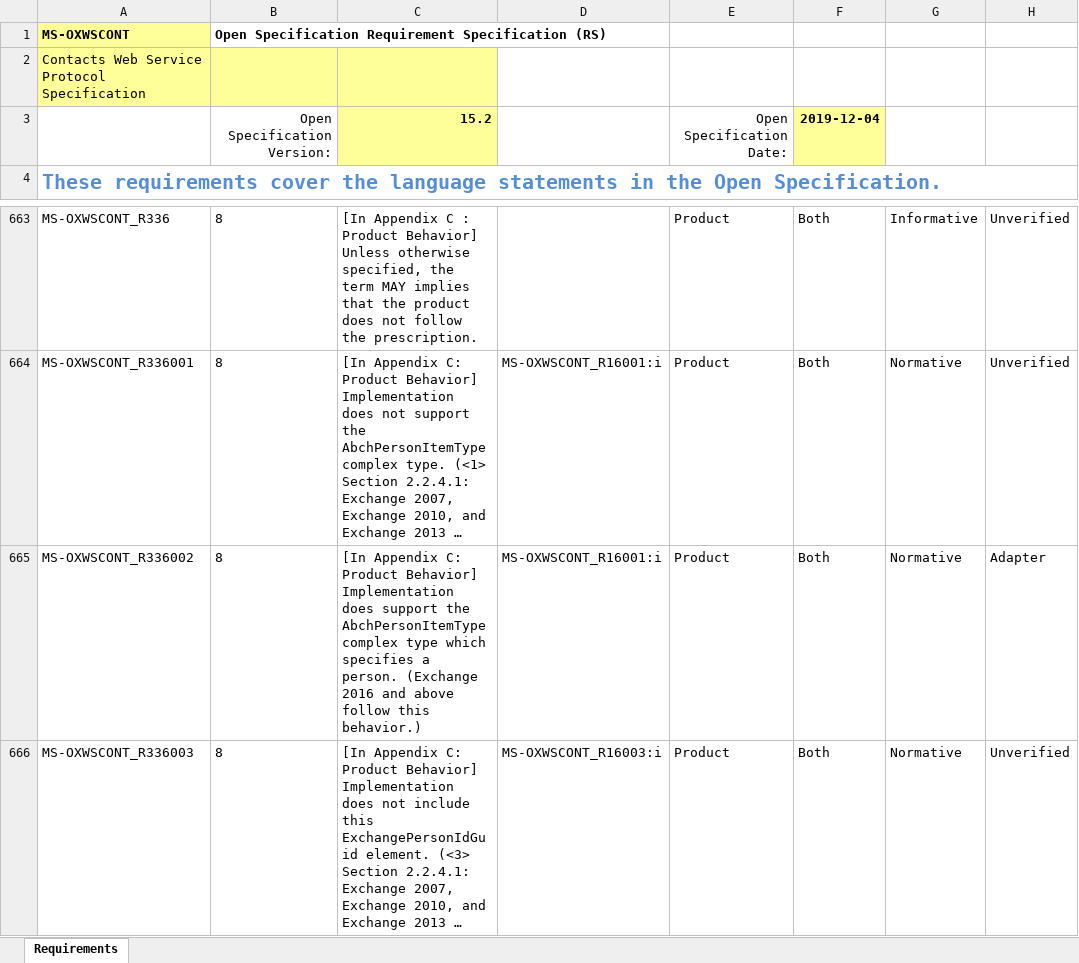
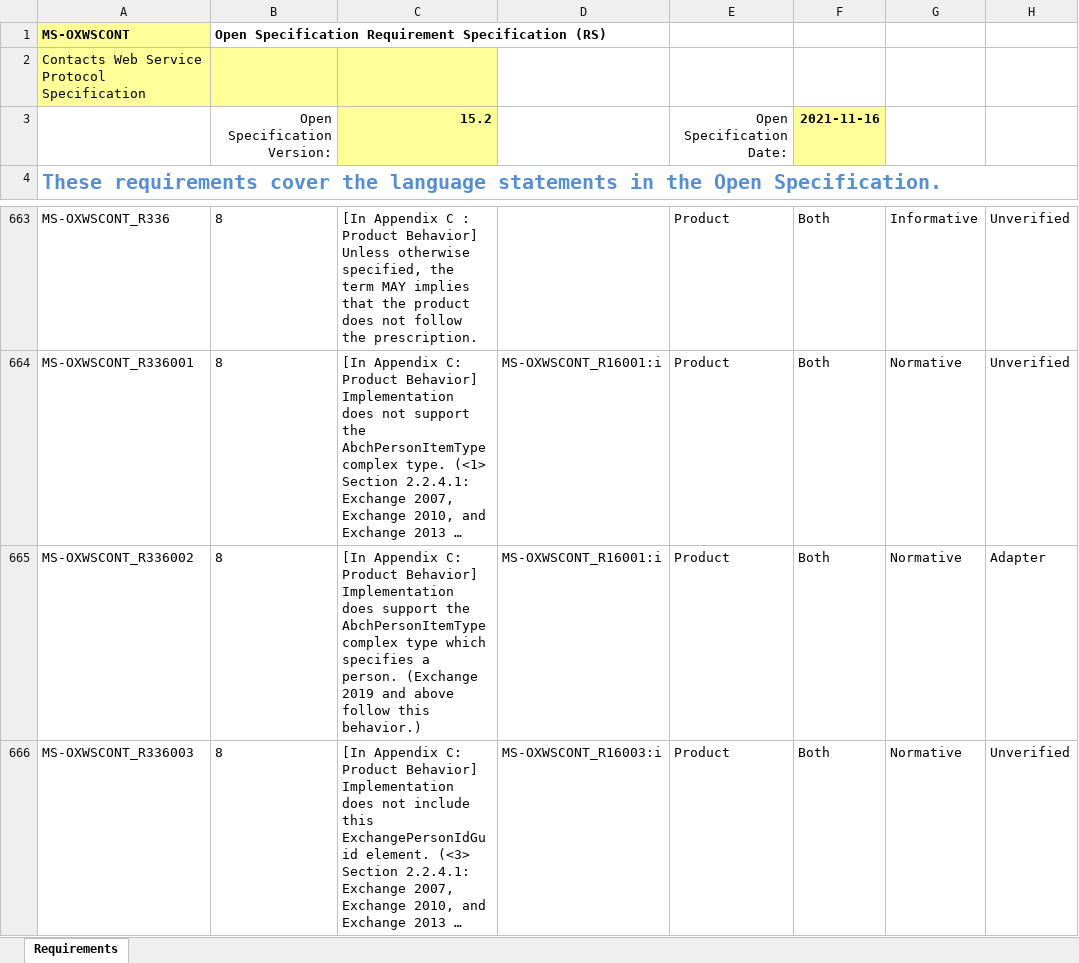
Before and after one commit to OfficeDev/Interop-TestSuites, an Excel workbook: ExchangeWebServices/Docs/MS-OXWSCONT/MS-OXWSCONT_RequirementSpecification.xlsx, sheet Requirements, drawn as a sheet; only a part is shown, gaps mark what is left out; long unchanged cells end in …; values as stored, in another font and other column widths than the file's, no borders; conditional formats and table styles not drawn; the diff names each change by its address in the sheet, - before the commit and + after, or states it on an @@ line.

Commit message:
Updated RS and config files for MS-OXWSCONT.

```diff
--- a/ExchangeWebServices/Docs/MS-OXWSCONT/MS-OXWSCONT_RequirementSpecification.xlsx (sheet Requirements)
+++ b/ExchangeWebServices/Docs/MS-OXWSCONT/MS-OXWSCONT_RequirementSpecification.xlsx (sheet Requirements)
-F3: 2019-12-04
+F3: 2021-11-16
-C665: …person. (Exchange 2016 and above…
+C665: …person. (Exchange 2019 and above…
```
Also changed, not shown: 2 other files.
